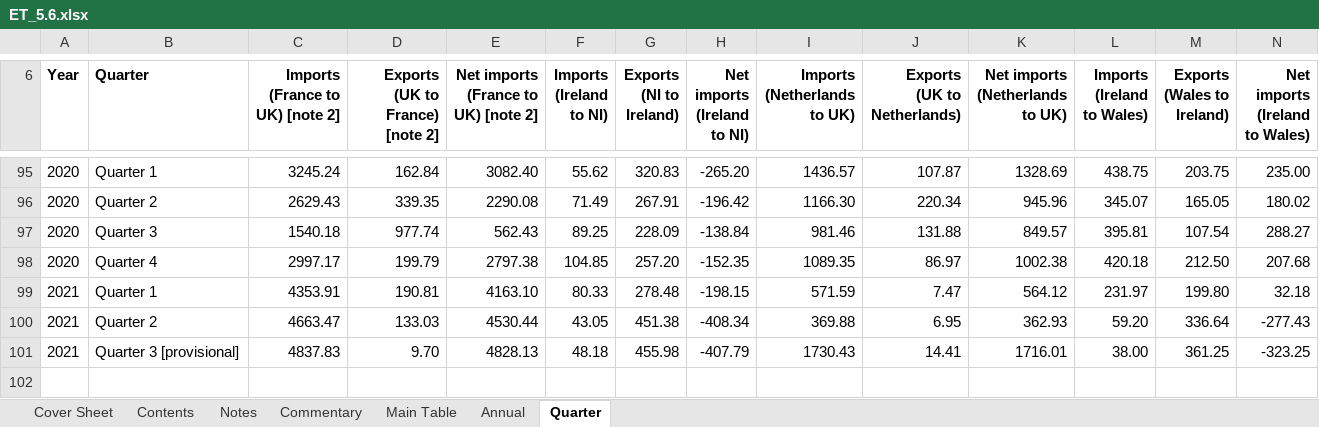
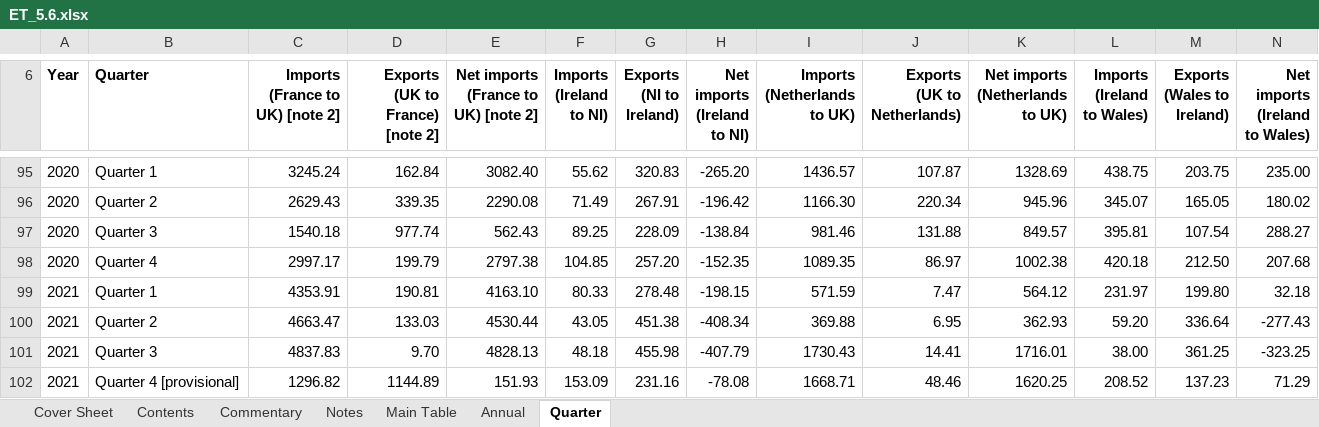
Before and after one commit to sallysemple/ScottishEnergyStatsProcessing, an Excel workbook: Data Sources/Imports Exports/ET_5.6.xlsx, sheet Quarter, drawn as a sheet; only a part is shown, gaps mark what is left out; values as stored, in another font and other column widths than the file's, no borders; table styles not drawn; rows hold the shown columns only; the diff names each change by its address in the sheet, - before the commit and + after, or states it on an @@ line.

Commit message:
Quarterly updates

```diff
--- a/Data Sources/Imports Exports/ET_5.6.xlsx (sheet Quarter)
+++ b/Data Sources/Imports Exports/ET_5.6.xlsx (sheet Quarter)
@@ sheet tab order changed: Cover Sheet | Contents | Commentary | Notes | Main Table | Annual | Quarter @@
-B101 (Quarter): Quarter 3 [provisional]
+B101 (Quarter): Quarter 3
+row 102: 2021 | Quarter 4 [provisional] | 1296.82 | 1144.89 | 151.93 | 153.09 | 231.16 | -78.08 | 1668.71 | 48.46 | 1620.25 | 208.52 | 137.23 | 71.29
```
Also changed, not shown: sheet Main Table, sheet Annual, sheet Commentary, sheet Cover Sheet, sheet Contents, formulas that keep their value, Data Sources/QNAS/QNAS.xlsx, 37 other files.
